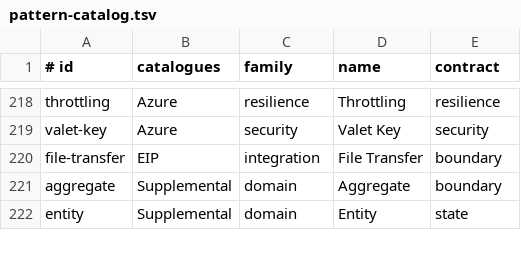
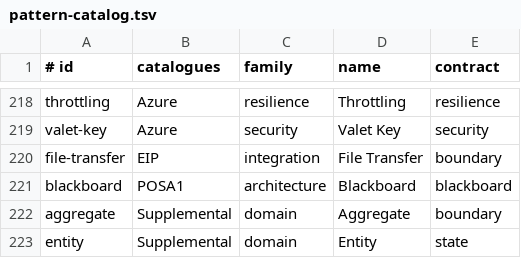
Before and after one commit to EmreMicrosoft/DesignPatterns, a TSV file: src/shared/pattern-catalog.tsv, drawn as a sheet; only a part is shown, gaps mark what is left out; the diff names each change by its address in the sheet, - before the commit and + after, or states it on an @@ line.

Commit message:
Add Blackboard pattern

```diff
--- a/src/shared/pattern-catalog.tsv
+++ b/src/shared/pattern-catalog.tsv
+row 221: blackboard | POSA1 | architecture | Blackboard | blackboard
```
Also changed, not shown: 6 other files.
